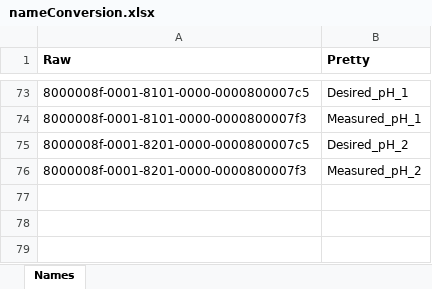
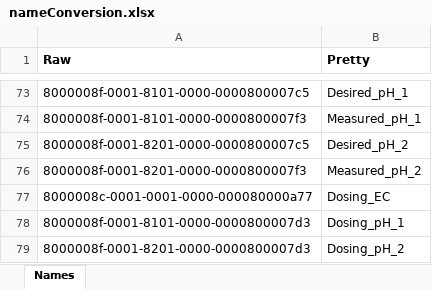
Before and after one commit to macadamia/priva_dashboard, an Excel workbook: nameConversion.xlsx, sheet Names, drawn as a sheet; only a part is shown, gaps mark what is left out; values as stored, in another font and other column widths than the file's, no borders; the diff names each change by its address in the sheet, - before the commit and + after, or states it on an @@ line.

Commit message:
extra dosing channels and list of all available datapoints

```diff
--- a/nameConversion.xlsx (sheet Names)
+++ b/nameConversion.xlsx (sheet Names)
+row 77: 8000008c-0001-0001-0000-000080000a77 | Dosing_EC
+row 78: 8000008f-0001-8101-0000-0000800007d3 | Dosing_pH_1
+row 79: 8000008f-0001-8201-0000-0000800007d3 | Dosing_pH_2
```
Also changed, not shown: 1 other file.
